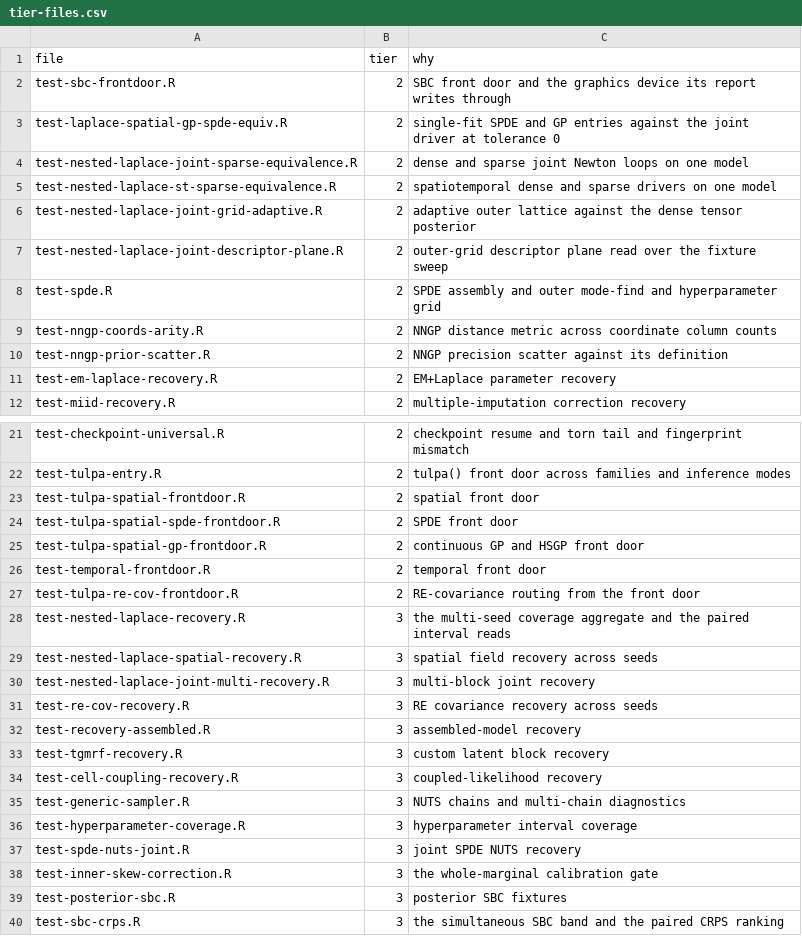
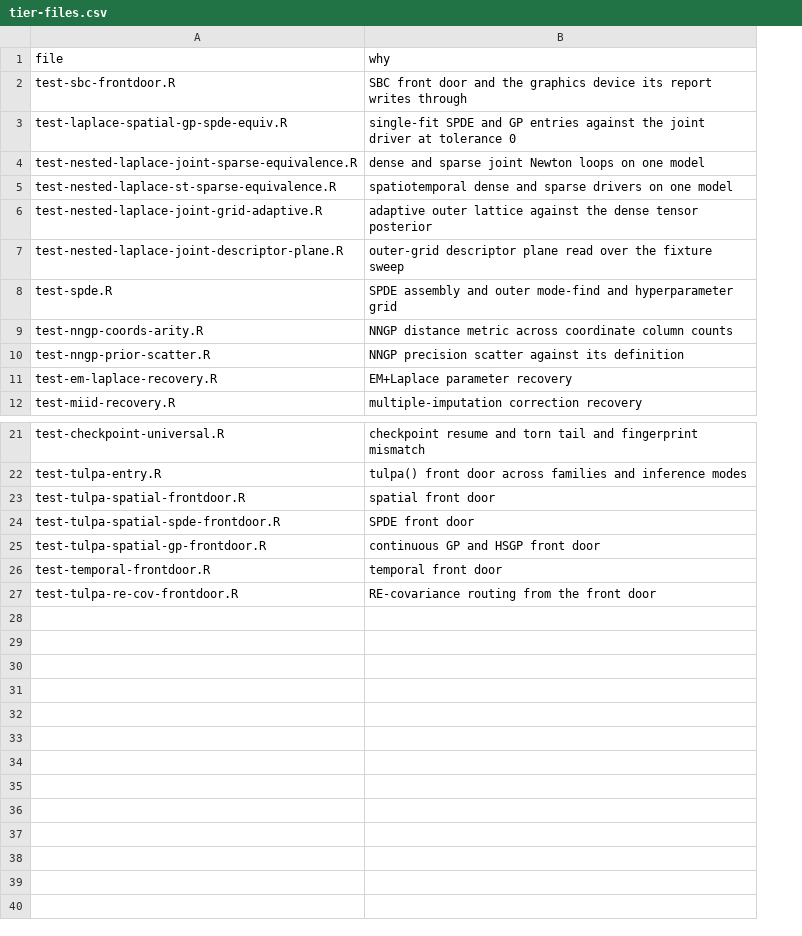
Before and after one commit to gcol33/tulpa, a CSV file: .github/tier-files.csv, drawn as a sheet; only a part is shown, gaps mark what is left out; the diff names each change by its address in the sheet, - before the commit and + after, or states it on an @@ line.

```diff
--- a/.github/tier-files.csv
+++ b/.github/tier-files.csv
-column B (tier), rows 2-12: all 2; rows 21-27: all 2
-row 28: test-nested-laplace-recovery.R | 3 | the multi-seed coverage aggregate and the paired interval reads
-row 29: test-nested-laplace-spatial-recovery.R | 3 | spatial field recovery across seeds
-row 30: test-nested-laplace-joint-multi-recovery.R | 3 | multi-block joint recovery
-row 31: test-re-cov-recovery.R | 3 | RE covariance recovery across seeds
-row 32: test-recovery-assembled.R | 3 | assembled-model recovery
-row 33: test-tgmrf-recovery.R | 3 | custom latent block recovery
-row 34: test-cell-coupling-recovery.R | 3 | coupled-likelihood recovery
-row 35: test-generic-sampler.R | 3 | NUTS chains and multi-chain diagnostics
-row 36: test-hyperparameter-coverage.R | 3 | hyperparameter interval coverage
-row 37: test-spde-nuts-joint.R | 3 | joint SPDE NUTS recovery
-row 38: test-inner-skew-correction.R | 3 | the whole-marginal calibration gate
-row 39: test-posterior-sbc.R | 3 | posterior SBC fixtures
-row 40: test-sbc-crps.R | 3 | the simultaneous SBC band and the paired CRPS ranking
```
Also changed, not shown: 3 other files.
